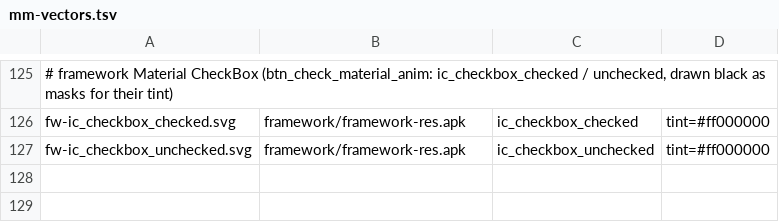
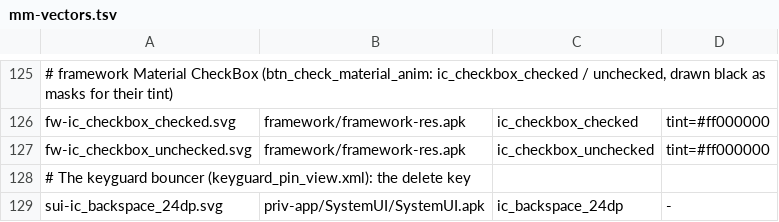
Before and after one commit to szabolevi98/android-simulator, a TSV file: docs/data/mm-vectors.tsv, drawn as a sheet; only a part is shown, gaps mark what is left out; the diff names each change by its address in the sheet, - before the commit and + after, or states it on an @@ line.

```diff
--- a/docs/data/mm-vectors.tsv
+++ b/docs/data/mm-vectors.tsv
+row 128: # The keyguard bouncer (keyguard_pin_view.xml): the delete key
+row 129: sui-ic_backspace_24dp.svg | priv-app/SystemUI/SystemUI.apk | ic_backspace_24dp | -
```
Also changed, not shown: docs/data/mm-assets.tsv, docs/reports/assets/6.0.1.tsv, 16 other files.
